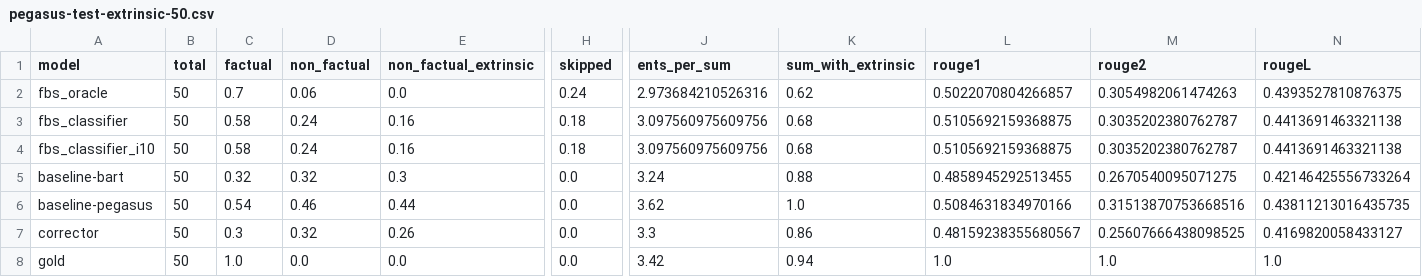
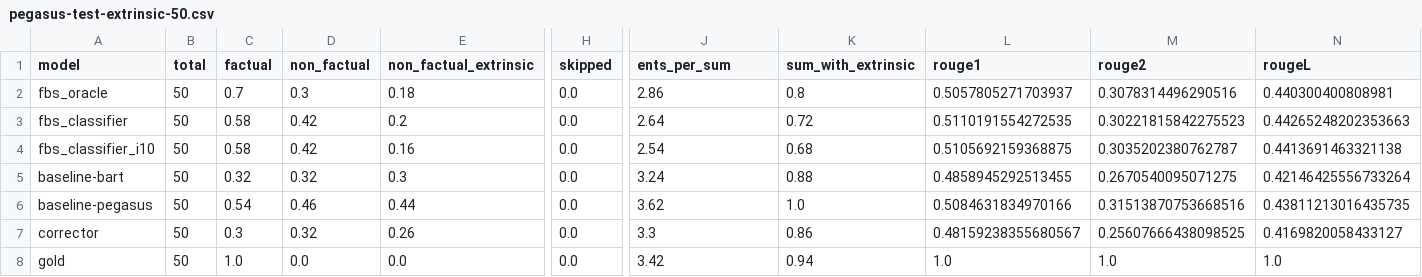
Before and after one commit to danton-nlp/GEF, a CSV file: results/evaluation/pegasus-test-extrinsic-50.csv, drawn as a sheet; only a part is shown, gaps mark what is left out; the diff names each change by its address in the sheet, - before the commit and + after, or states it on an @@ line.

```diff
--- a/results/evaluation/pegasus-test-extrinsic-50.csv
+++ b/results/evaluation/pegasus-test-extrinsic-50.csv
-D2 (non_factual): 0.06
+D2 (non_factual): 0.3
-E2 (non_factual_extrinsic): 0.0
+E2 (non_factual_extrinsic): 0.18
-H2 (skipped): 0.24
+H2 (skipped): 0.0
-J2 (ents_per_sum): 2.973684210526316
+J2 (ents_per_sum): 2.86
-K2 (sum_with_extrinsic): 0.62
+K2 (sum_with_extrinsic): 0.8
-L2 (rouge1): 0.5022070804266857
+L2 (rouge1): 0.5057805271703937
-M2 (rouge2): 0.3054982061474263
+M2 (rouge2): 0.3078314496290516
-N2 (rougeL): 0.4393527810876375
+N2 (rougeL): 0.440300400808981
-D3:D4 (non_factual): 0.24
+D3:D4 (non_factual): 0.42
-E3 (non_factual_extrinsic): 0.16
+E3 (non_factual_extrinsic): 0.2
-H3:H4 (skipped): 0.18
+H3:H4 (skipped): 0.0
-J3 (ents_per_sum): 3.097560975609756
+J3 (ents_per_sum): 2.64
-K3 (sum_with_extrinsic): 0.68
+K3 (sum_with_extrinsic): 0.72
-L3 (rouge1): 0.5105692159368875
+L3 (rouge1): 0.5110191554272535
-M3 (rouge2): 0.3035202380762787
+M3 (rouge2): 0.30221815842275523
-N3 (rougeL): 0.4413691463321138
+N3 (rougeL): 0.44265248202353663
-J4 (ents_per_sum): 3.097560975609756
+J4 (ents_per_sum): 2.54
```
Also changed, not shown: results/evaluation/bart-test-extrinsic-100.csv, 5 other files.
